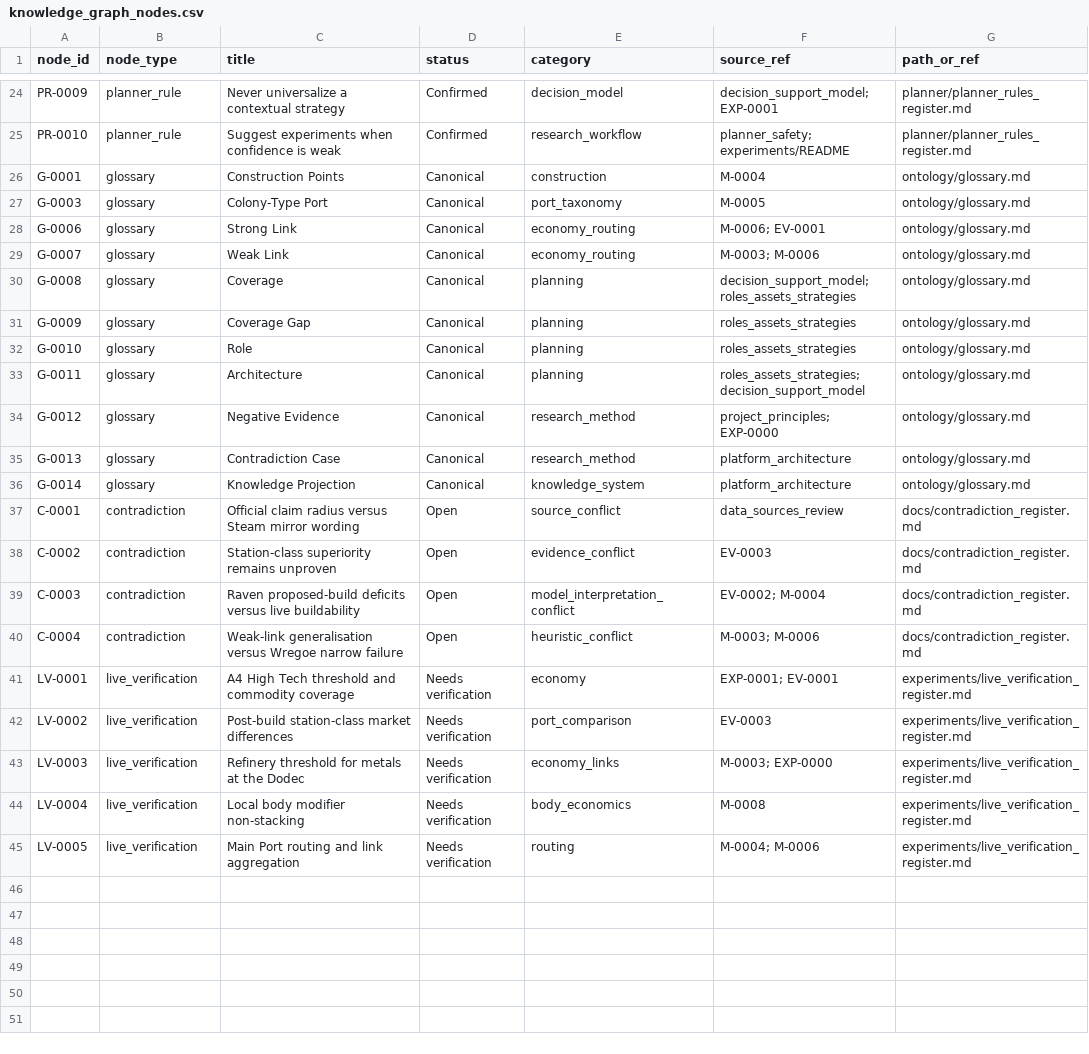
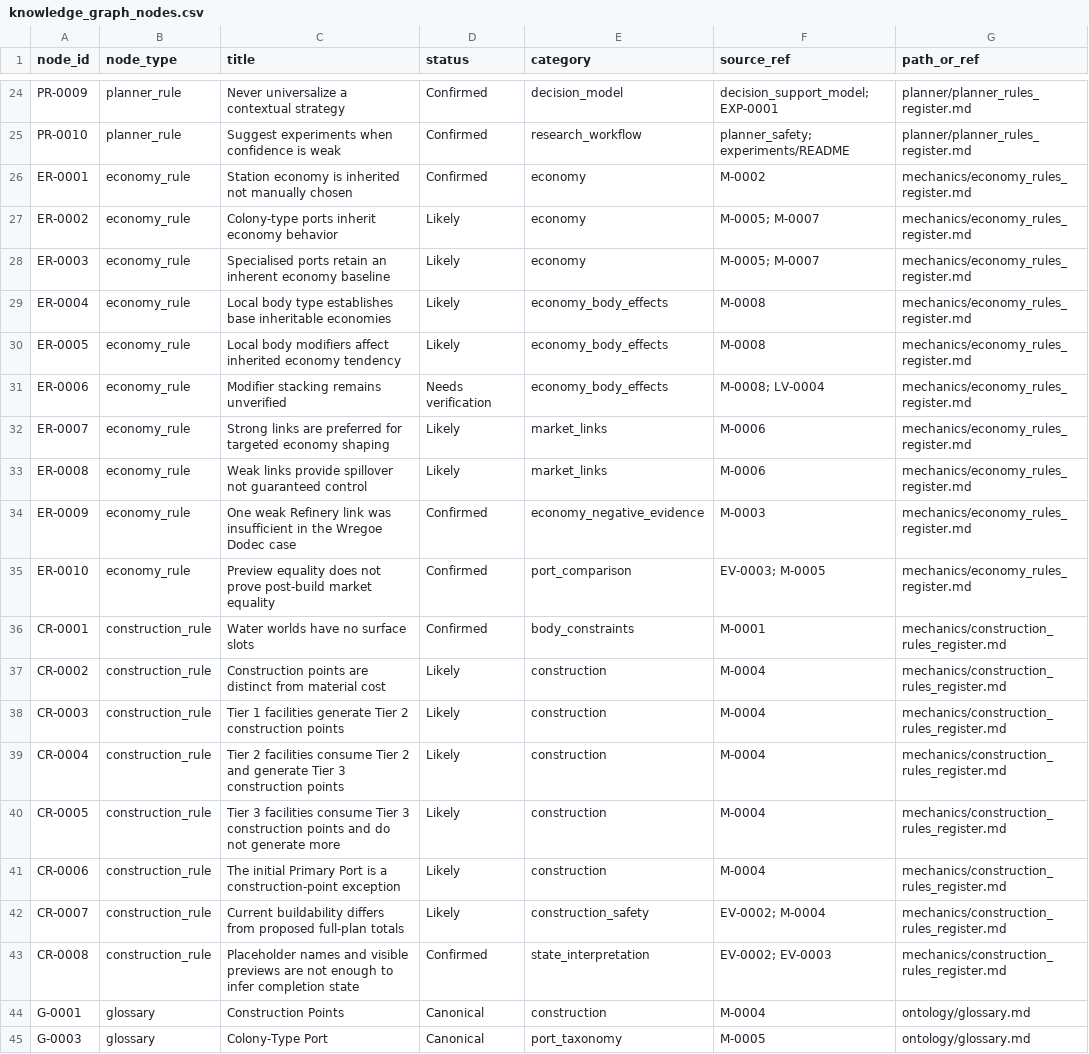
Before and after one commit to brianstewart377-rgb/colonisation-research-engine, a CSV file: ontology/knowledge_graph_nodes.csv, drawn as a sheet; only a part is shown, gaps mark what is left out; the shorter side is filled out with more unchanged rows; the diff names each change by its address in the sheet, - before the commit and + after, or states it on an @@ line.

Commit message:
Add economy and construction rule registers

```diff
--- a/ontology/knowledge_graph_nodes.csv
+++ b/ontology/knowledge_graph_nodes.csv
+row 26: ER-0001 | economy_rule | Station economy is inherited not manually chosen | Confirmed | economy | M-0002 | mechanics/economy_rules_register.md
+row 27: ER-0002 | economy_rule | Colony-type ports inherit economy behavior | Likely | economy | M-0005; M-0007 | mechanics/economy_rules_register.md
+row 28: ER-0003 | economy_rule | Specialised ports retain an inherent economy baseline | Likely | economy | M-0005; M-0007 | mechanics/economy_rules_register.md
+row 29: ER-0004 | economy_rule | Local body type establishes base inheritable economies | Likely | economy_body_effects | M-0008 | mechanics/economy_rules_register.md
+row 30: ER-0005 | economy_rule | Local body modifiers affect inherited economy tendency | Likely | economy_body_effects | M-0008 | mechanics/economy_rules_register.md
+row 31: ER-0006 | economy_rule | Modifier stacking remains unverified | Needs verification | economy_body_effects | M-0008; LV-0004 | mechanics/economy_rules_register.md
+row 32: ER-0007 | economy_rule | Strong links are preferred for targeted economy shaping | Likely | market_links | M-0006 | mechanics/economy_rules_register.md
+row 33: ER-0008 | economy_rule | Weak links provide spillover not guaranteed control | Likely | market_links | M-0006 | mechanics/economy_rules_register.md
+row 34: ER-0009 | economy_rule | One weak Refinery link was insufficient in the Wregoe Dodec case | Confirmed | economy_negative_evidence | M-0003 | mechanics/economy_rules_register.md
+row 35: ER-0010 | economy_rule | Preview equality does not prove post-build market equality | Confirmed | port_comparison | EV-0003; M-0005 | mechanics/economy_rules_register.md
+row 36: CR-0001 | construction_rule | Water worlds have no surface slots | Confirmed | body_constraints | M-0001 | mechanics/construction_rules_register.md
+row 37: CR-0002 | construction_rule | Construction points are distinct from material cost | Likely | construction | M-0004 | mechanics/construction_rules_register.md
+row 38: CR-0003 | construction_rule | Tier 1 facilities generate Tier 2 construction points | Likely | construction | M-0004 | mechanics/construction_rules_register.md
+row 39: CR-0004 | construction_rule | Tier 2 facilities consume Tier 2 and generate Tier 3 construction points | Likely | construction | M-0004 | mechanics/construction_rules_register.md
+row 40: CR-0005 | construction_rule | Tier 3 facilities consume Tier 3 construction points and do not generate more | Likely | construction | M-0004 | mechanics/construction_rules_register.md
+row 41: CR-0006 | construction_rule | The initial Primary Port is a construction-point exception | Likely | construction | M-0004 | mechanics/construction_rules_register.md
+row 42: CR-0007 | construction_rule | Current buildability differs from proposed full-plan totals | Likely | construction_safety | EV-0002; M-0004 | mechanics/construction_rules_register.md
+row 43: CR-0008 | construction_rule | Placeholder names and visible previews are not enough to infer completion state | Confirmed | state_interpretation | EV-0002; EV-0003 | mechanics/construction_rules_register.md
```
Also changed, not shown: ontology/knowledge_graph_edges.csv, 3 other files.
